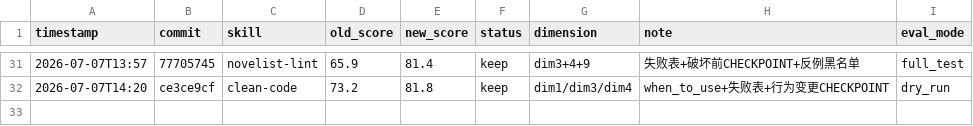
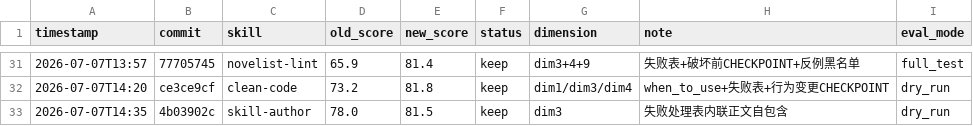
Before and after one commit to lazygophers/ccplugin, a TSV file: .claude/skills/darwin-skill/results.tsv, drawn as a sheet; only a part is shown, gaps mark what is left out.

Commit message:
chore(darwin): log skill-author 78.0→81.5 keep (dim3)

```diff
--- a/.claude/skills/darwin-skill/results.tsv
+++ b/.claude/skills/darwin-skill/results.tsv
@@ -32 +32,2 @@ timestamp	commit	skill	old_score	new_score	status	dimension	note	eval_mode
 2026-07-07T14:20	ce3ce9cf	clean-code	73.2	81.8	keep	dim1/dim3/dim4	when_to_use+失败表+行为变更CHECKPOINT	dry_run
+2026-07-07T14:35	4b03902c	skill-author	78.0	81.5	keep	dim3	失败处理表内联正文自包含	dry_run
```
